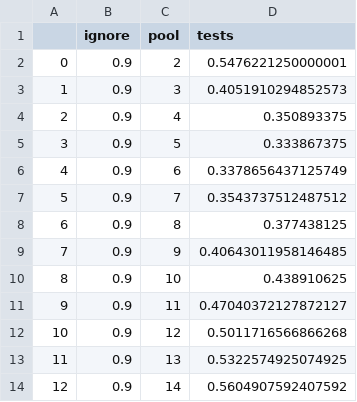
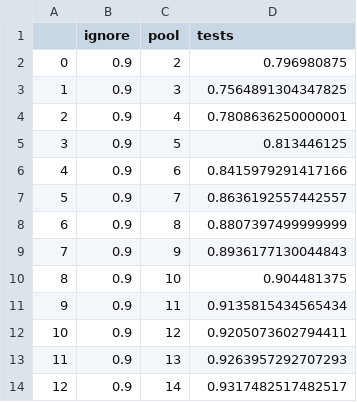
Before and after one commit to cbdv-ltd/pooled_testing_simulations, a CSV file: as_single.csv, drawn as a sheet.

```diff
--- a/as_single.csv
+++ b/as_single.csv
@@ -1,14 +1,14 @@
 ,ignore,pool,tests
-0,0.9,2,0.5476221250000001
-1,0.9,3,0.4051910294852573
-2,0.9,4,0.350893375
-3,0.9,5,0.333867375
-4,0.9,6,0.3378656437125749
-5,0.9,7,0.3543737512487512
-6,0.9,8,0.377438125
-7,0.9,9,0.40643011958146485
-8,0.9,10,0.438910625
-9,0.9,11,0.47040372127872127
-10,0.9,12,0.5011716566866268
-11,0.9,13,0.5322574925074925
-12,0.9,14,0.5604907592407592
+0,0.9,2,0.796980875
+1,0.9,3,0.7564891304347825
+2,0.9,4,0.7808636250000001
+3,0.9,5,0.813446125
+4,0.9,6,0.8415979291417166
+5,0.9,7,0.8636192557442557
+6,0.9,8,0.8807397499999999
+7,0.9,9,0.8936177130044843
+8,0.9,10,0.904481375
+9,0.9,11,0.9135815434565434
+10,0.9,12,0.9205073602794411
+11,0.9,13,0.9263957292707293
+12,0.9,14,0.9317482517482517
```
Also changed, not shown: cd_single.csv, hg_single.csv, 20 other files.
